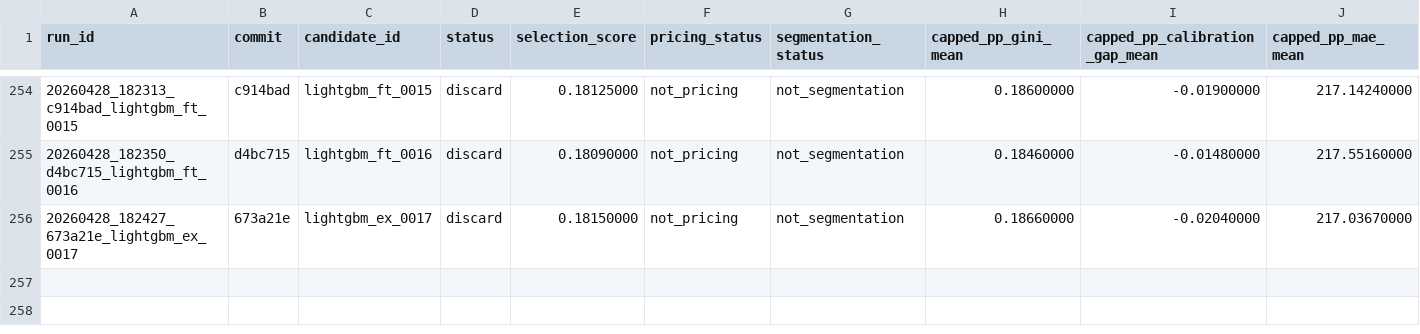
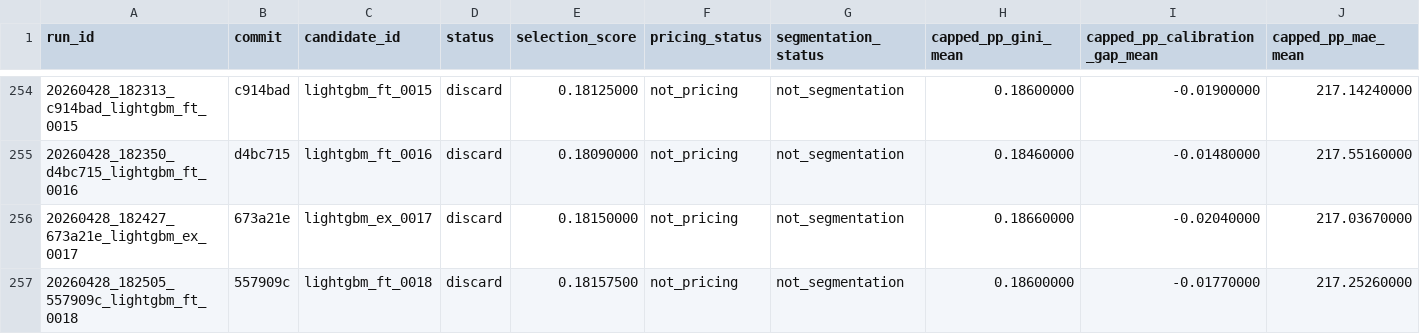
Before and after one commit to chriscarlton5/freMTPL_GLM, a TSV file: autoresearch/evidence/results.tsv, drawn as a sheet; only a part is shown, gaps mark what is left out; rows hold the shown columns only; the diff names each change by its address in the sheet, - before the commit and + after, or states it on an @@ line.

Commit message:
auto: evidence iter18 gini0.1860

```diff
--- a/autoresearch/evidence/results.tsv
+++ b/autoresearch/evidence/results.tsv
+row 257: 20260428_182505_557909c_lightgbm_ft_0018 | 557909c | lightgbm_ft_0018 | discard | 0.18157500 | not_pricing | not_segmentation | 0.18600000 | -0.01770000 | 217.25260000
```
Also changed, not shown: 6 other files.
